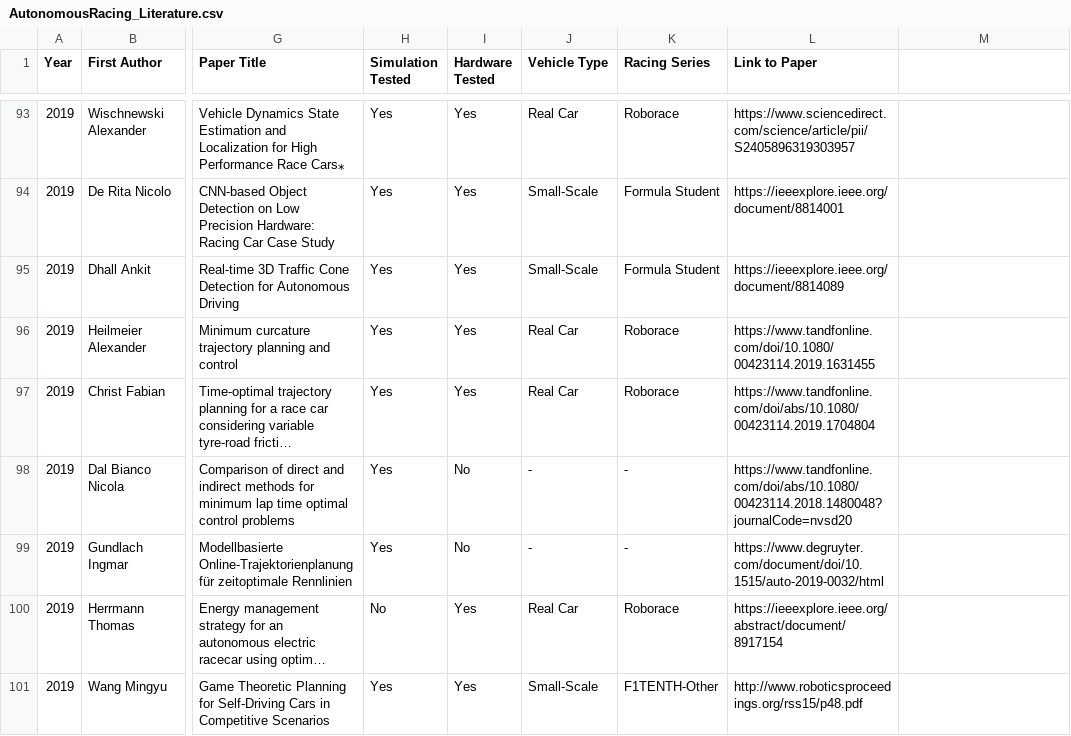
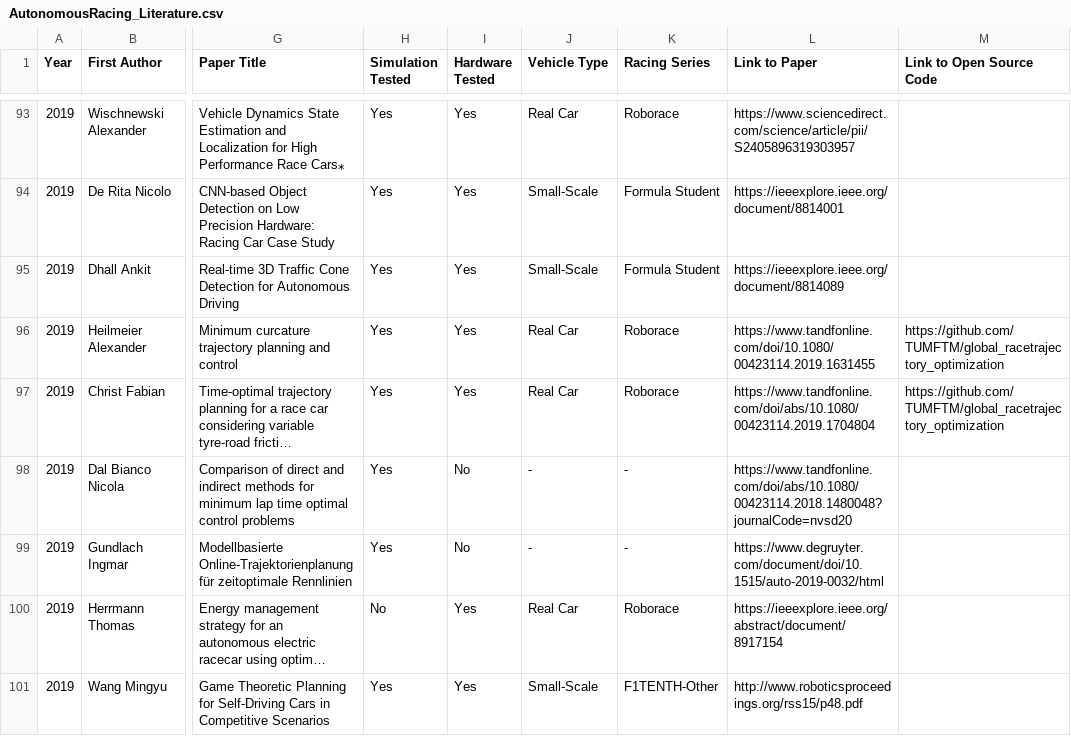
Before and after one commit to JohannesBetz/AutonomousRacing_Literature, a CSV file: AutonomousRacing_Literature.csv, drawn as a sheet; only a part is shown, gaps mark what is left out; long unchanged cells end in …; the diff covers the shown part only; the diff names each change by its address in the sheet, - before the commit and + after, or states it on an @@ line.

Commit message:
Integrate new column "Link to Open Source" for additional software

```diff
--- a/AutonomousRacing_Literature.csv
+++ b/AutonomousRacing_Literature.csv
-M1: (empty)
+M1: Link to Open Source Code
-M96:M97 (Link to Open Source Code): (empty)
+M96:M97 (Link to Open Source Code): https://github.com/TUMFTM/global_racetrajectory_optimization
```
Also changed, not shown: 7 edited cells elsewhere in this file, 1 other file.
